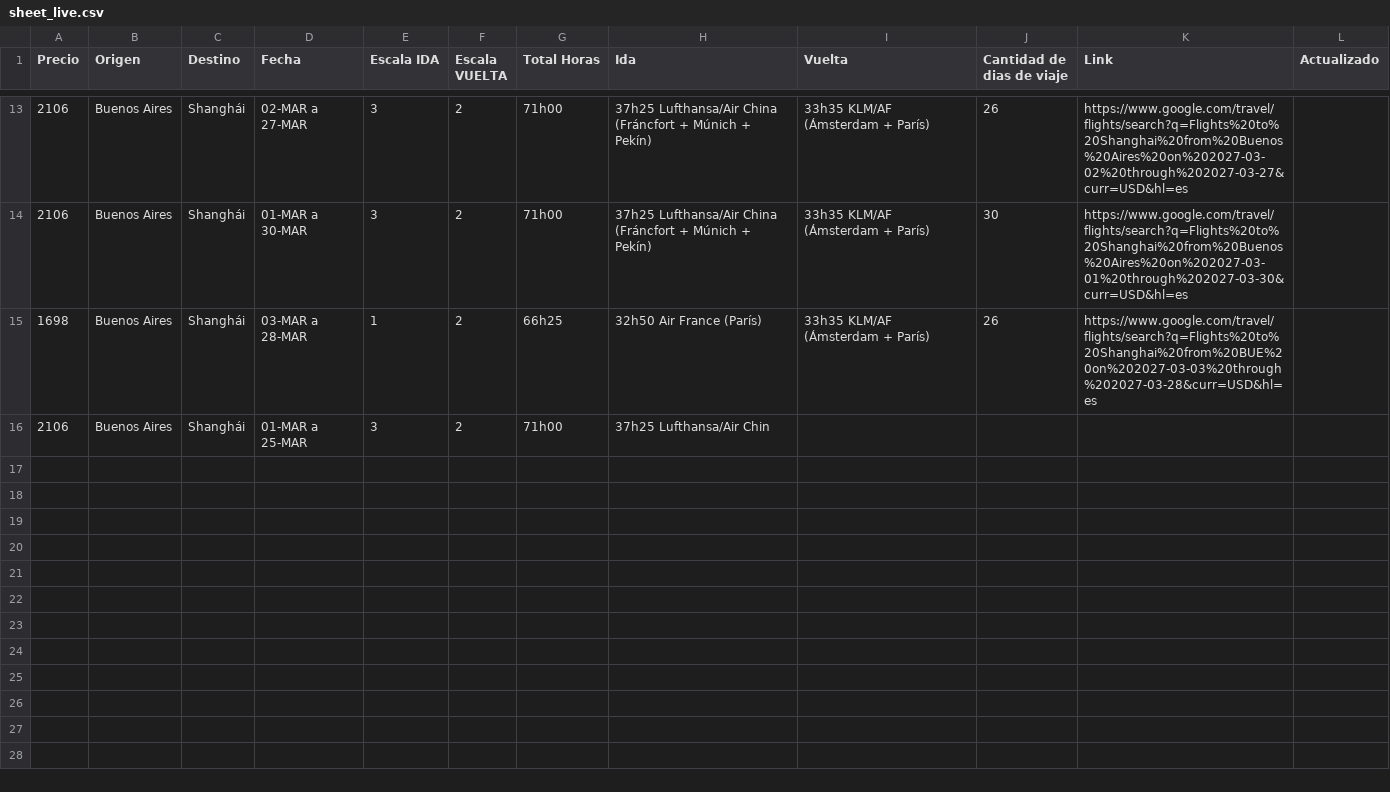
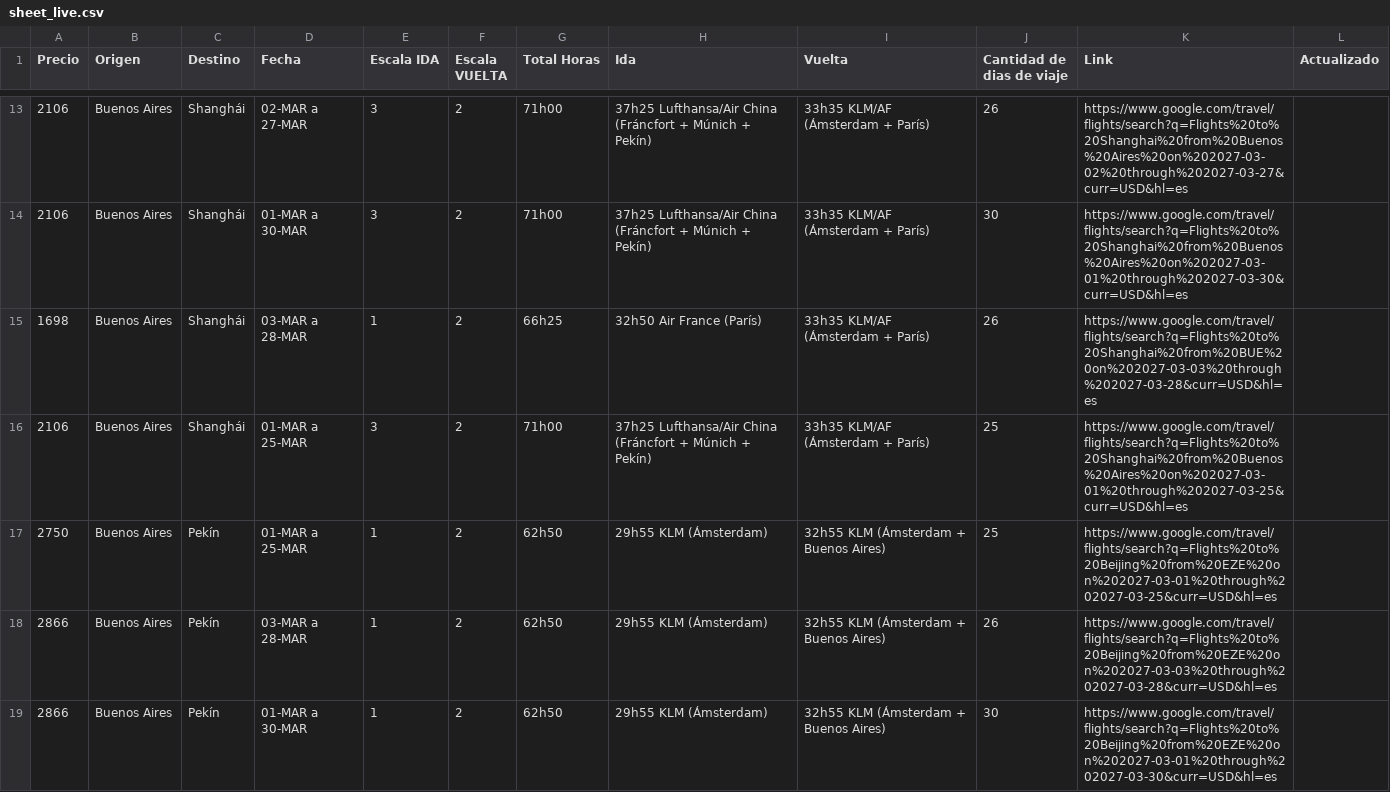
Before and after one commit to matireinoso7/scripts-vuelos, a CSV file: sheet_live.csv, drawn as a sheet; only a part is shown, gaps mark what is left out; the diff covers the shown part only.

Commit message:
Restore sheet_live.csv (2/17)

```diff
--- a/sheet_live.csv
+++ b/sheet_live.csv
@@ -15,2 +15,5 @@ Precio,Origen,Destino,Fecha,Escala IDA,Escala VUELTA,Total Horas,Ida,Vuelta,Cant
 1698,Buenos Aires,Shanghái,03-MAR a 28-MAR,1,2,66h25,32h50 Air France (París),33h35 KLM/AF (Ámsterdam + París),26,https://www.google.com/travel/flights/search?q=Flights%20to%20Shanghai%20from%20BUE%20on%202027-03-03%20through%202027-03-28&curr=USD&hl=es,
-2106,Buenos Aires,Shanghái,01-MAR a 25-MAR,3,2,71h00,37h25 Lufthansa/Air Chin
+2106,Buenos Aires,Shanghái,01-MAR a 25-MAR,3,2,71h00,37h25 Lufthansa/Air China (Fráncfort + Múnich + Pekín),33h35 KLM/AF (Ámsterdam + París),25,https://www.google.com/travel/flights/search?q=Flights%20to%20Shanghai%20from%20Buenos%20Aires%20on%202027-03-01%20through%202027-03-25&curr=USD&hl=es,
+2750,Buenos Aires,Pekín,01-MAR a 25-MAR,1,2,62h50,29h55 KLM (Ámsterdam),32h55 KLM (Ámsterdam + Buenos Aires),25,https://www.google.com/travel/flights/search?q=Flights%20to%20Beijing%20from%20EZE%20on%202027-03-01%20through%202027-03-25&curr=USD&hl=es,
+2866,Buenos Aires,Pekín,03-MAR a 28-MAR,1,2,62h50,29h55 KLM (Ámsterdam),32h55 KLM (Ámsterdam + Buenos Aires),26,https://www.google.com/travel/flights/search?q=Flights%20to%20Beijing%20from%20EZE%20on%202027-03-03%20through%202027-03-28&curr=USD&hl=es,
+2866,Buenos Aires,Pekín,01-MAR a 30-MAR,1,2,62h50,29h55 KLM (Ámsterdam),32h55 KLM (Ámsterdam + Buenos Aires),30,https://www.google.com/travel/flights/search?q=Flights%20to%20Beijing%20from%20EZE%20on%202027-03-01%20through%202027-03-30&curr=USD&hl=es,
```
Also changed, not shown: 11 added rows elsewhere in this file.
